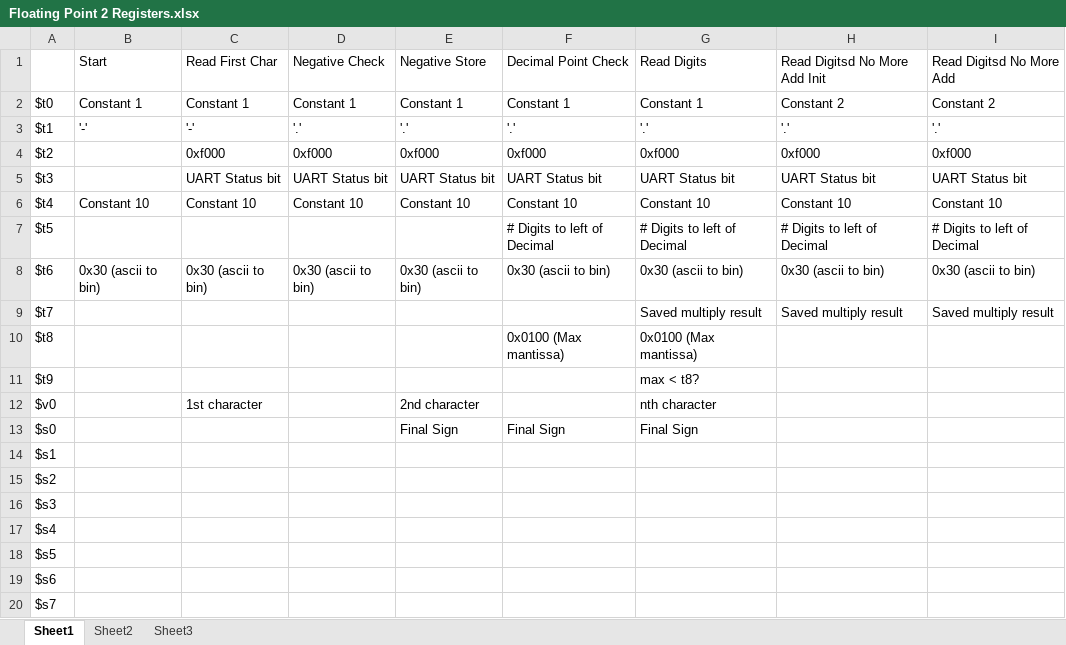
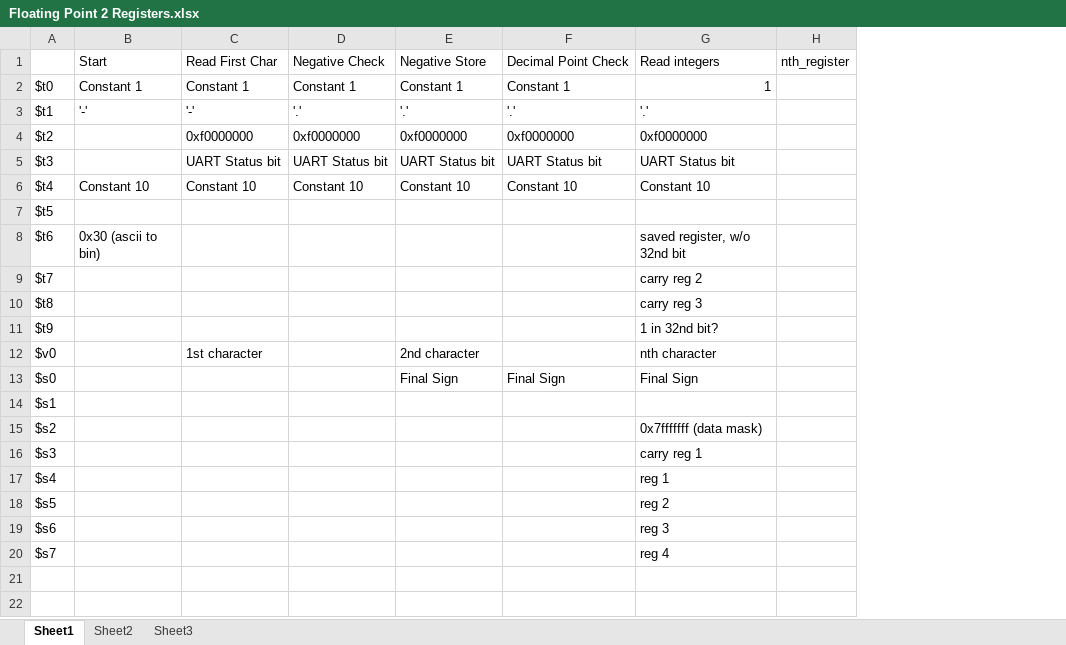
Before and after one commit to vnmartin/cst-250, an Excel workbook: Team Greybeards/Floating Point 2 Registers.xlsx, sheet Sheet1, drawn as a sheet; values as stored, in another font and other column widths than the file's, no borders; removed rows and columns are numbered as before the commit, all else as after; the diff names each change by its address in the sheet, - before the commit and + after, or states it on an @@ line.

Commit message:
can now read full range of integers with max precision

```diff
--- a/Team Greybeards/Floating Point 2 Registers.xlsx (sheet Sheet1)
+++ b/Team Greybeards/Floating Point 2 Registers.xlsx (sheet Sheet1)
-column H, rows 1-9: Read Digitsd No More Add Init | Constant 2 | '.' | 0xf000 | UART Status bit | Constant 10 | # Digits to left of Decimal | 0x30 (ascii to bin) | Saved multiply result
-column I, rows 1-9: Read Digitsd No More Add | Constant 2 | '.' | 0xf000 | UART Status bit | Constant 10 | # Digits to left of Decimal | 0x30 (ascii to bin) | Saved multiply result
+column H, row 1: nth_register
-G1: Read Digits
+G1: Read integers
-G2: Constant 1
+G2: 1
-C4: 0xf000
+C4: 0xf0000000
-D4: 0xf000
+D4: 0xf0000000
-E4: 0xf000
+E4: 0xf0000000
-F4: 0xf000
+F4: 0xf0000000
-G4: 0xf000
+G4: 0xf0000000
-F7: # Digits to left of Decimal
+F7: (empty)
-G7: # Digits to left of Decimal
+G7: (empty)
-C8: 0x30 (ascii to bin)
+C8: (empty)
-D8: 0x30 (ascii to bin)
+D8: (empty)
-E8: 0x30 (ascii to bin)
+E8: (empty)
-F8: 0x30 (ascii to bin)
+F8: (empty)
-G8: 0x30 (ascii to bin)
+G8: saved register, w/o 32nd bit
-G9: Saved multiply result
+G9: carry reg 2
-F10: 0x0100 (Max mantissa)
+F10: (empty)
-G10: 0x0100 (Max mantissa)
+G10: carry reg 3
-G11: max < t8?
+G11: 1 in 32nd bit?
-G15: (empty)
+G15: 0x7fffffff (data mask)
-G16: (empty)
+G16: carry reg 1
-G17: (empty)
+G17: reg 1
-G18: (empty)
+G18: reg 2
-G19: (empty)
+G19: reg 3
-G20: (empty)
+G20: reg 4
```
Also changed, not shown: 1 other file.
